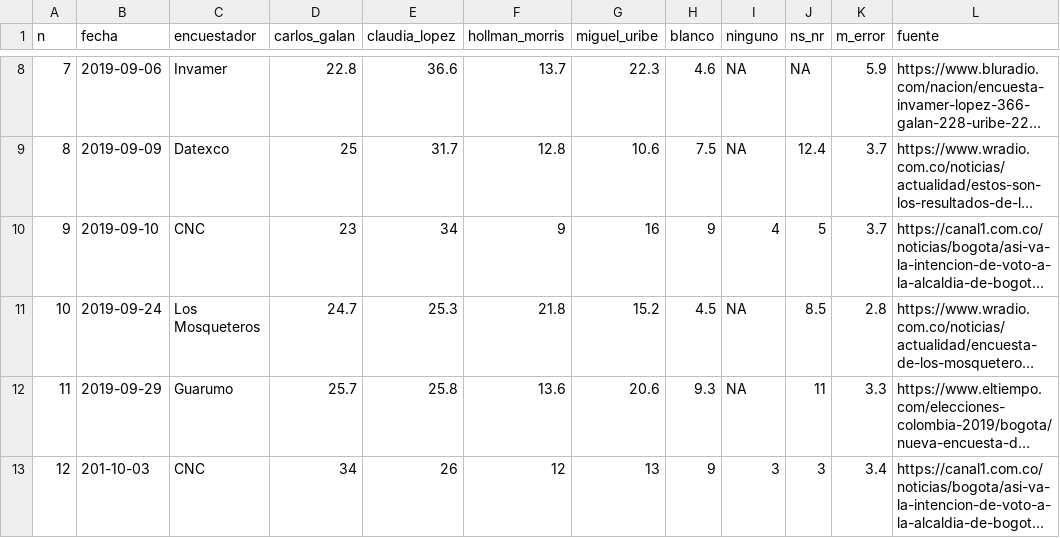
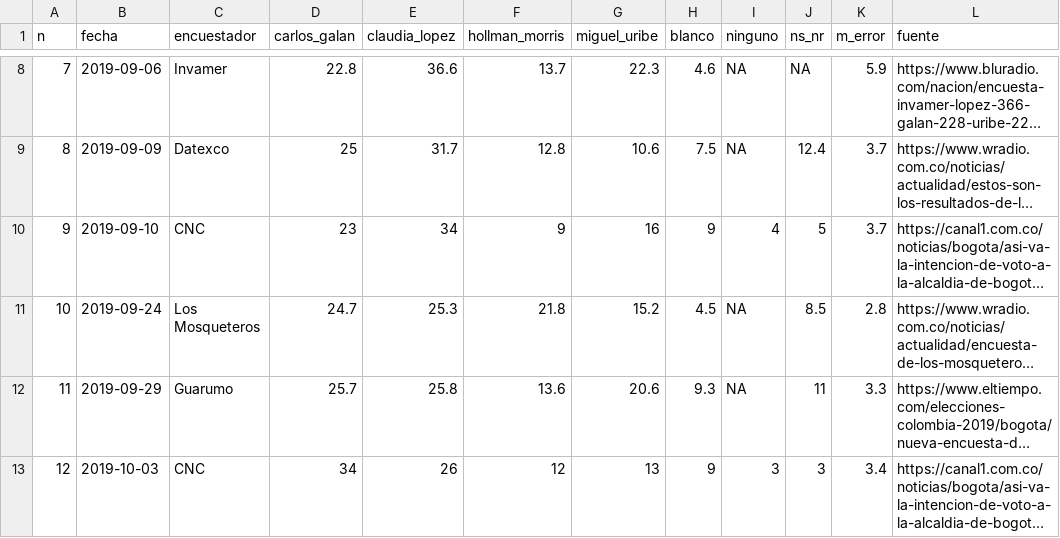
Before and after one commit to nelsonamayad/elecciones_locales_2019, a CSV file: Ciudad/bogota.csv, drawn as a sheet; only a part is shown, gaps mark what is left out; long unchanged cells end in …; the diff names each change by its address in the sheet, - before the commit and + after, or states it on an @@ line.

Commit message:
Update bogota.csv

```diff
--- a/Ciudad/bogota.csv
+++ b/Ciudad/bogota.csv
-B13 (fecha): 201-10-03
+B13 (fecha): 2019-10-03
```
